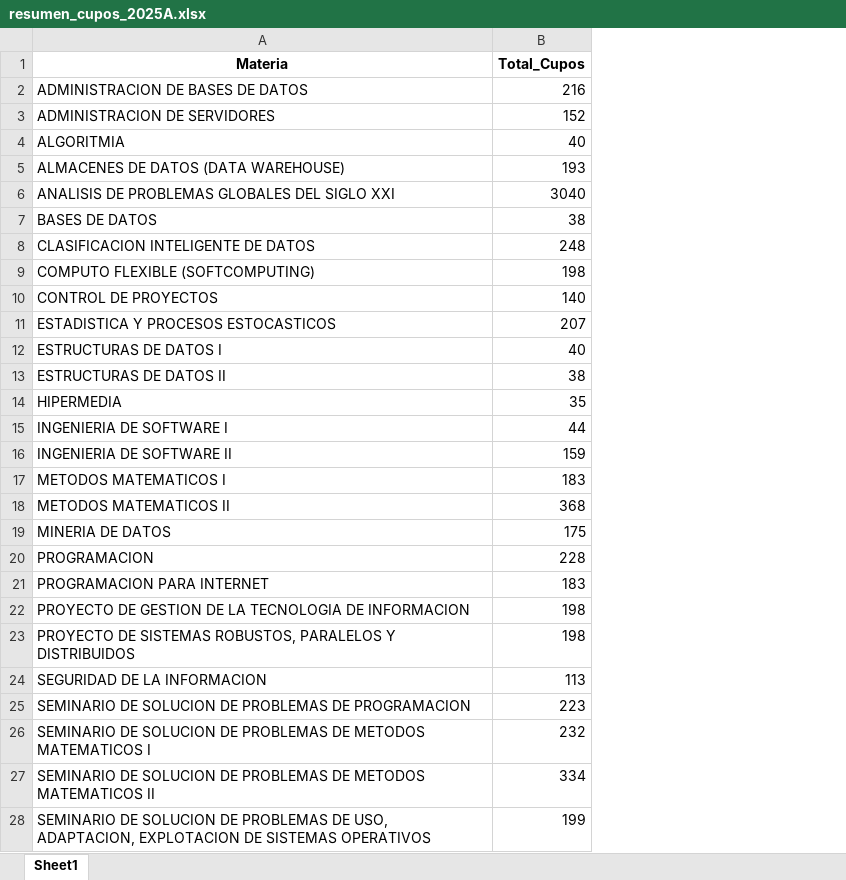
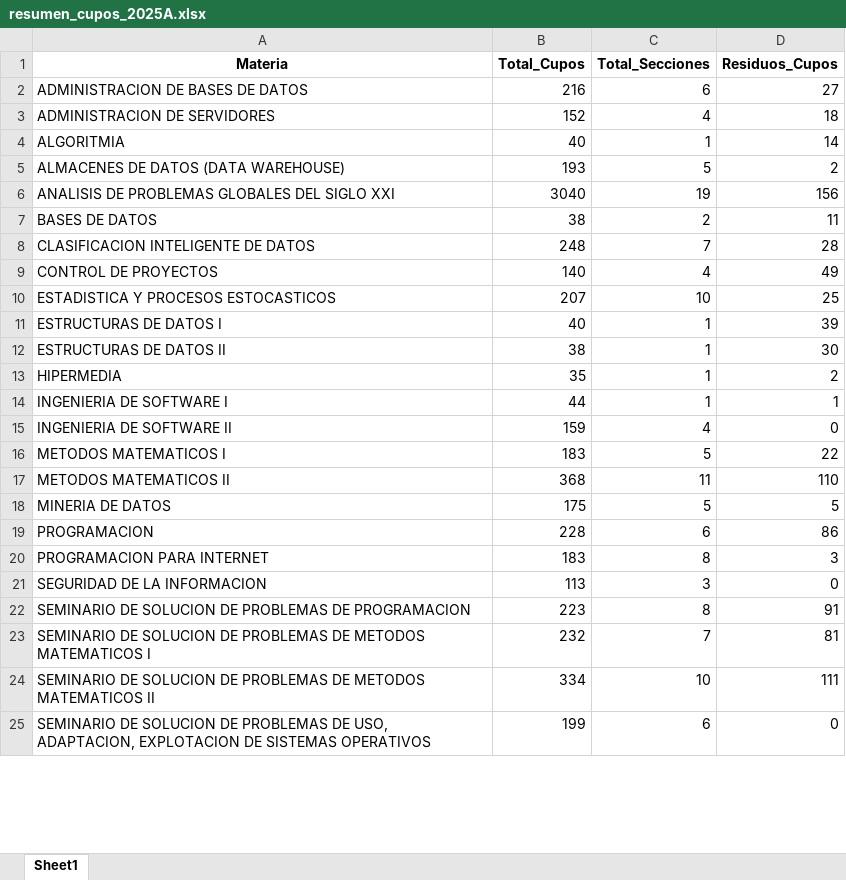
Before and after one commit to richiehdz/LSTM, an Excel workbook: resumen_cupos_2025A.xlsx, sheet Sheet1, drawn as a sheet; only a part is shown; values as stored, in another font and other column widths than the file's, no borders; removed rows and columns are numbered as before the commit, all else as after; the diff names each change by its address in the sheet, - before the commit and + after, or states it on an @@ line.

```diff
--- a/resumen_cupos_2025A.xlsx (sheet Sheet1)
+++ b/resumen_cupos_2025A.xlsx (sheet Sheet1)
+column C (Total_Secciones), rows 2-25: 6 | 4 | 1 | 5 | 19 | 2 | 7 | 4 | 10 | 1 | 1 | 1 | 1 | 4 | 5 | 11 | 5 | 6 | 8 | 3 | 8 | 7 | 10 | 6
+column D (Residuos_Cupos), rows 2-25: 27 | 18 | 14 | 2 | 156 | 11 | 28 | 49 | 25 | 39 | 30 | 2 | 1 | 0 | 22 | 110 | 5 | 86 | 3 | 0 | 91 | 81 | 111 | 0
-row 9: COMPUTO FLEXIBLE (SOFTCOMPUTING) | 198
-row 22: PROYECTO DE GESTION DE LA TECNOLOGIA DE INFORMACION | 198
-row 23: PROYECTO DE SISTEMAS ROBUSTOS, PARALELOS Y DISTRIBUIDOS | 198
```
Also changed, not shown: datasets_resumidos/resumen_cupos_2021A.xlsx, datasets_resumidos/resumen_cupos_2021B.xlsx, 11 other files.
